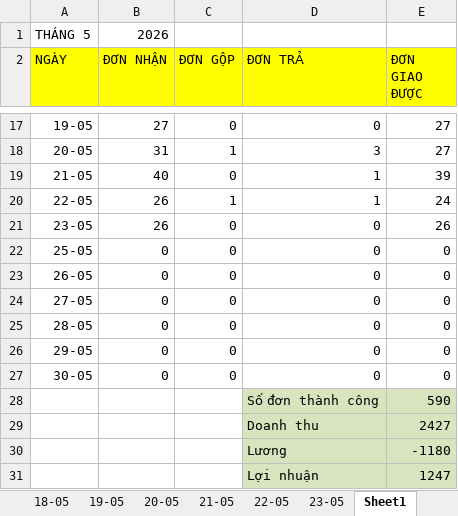
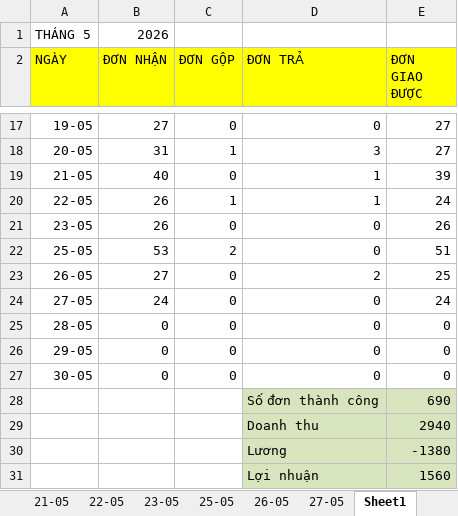
Before and after one commit to UIT19520358/TextExtractorTool, an Excel workbook: data/May/InternalDailyReport_May.xlsx, sheet Sheet1, drawn as a sheet; only a part is shown, gaps mark what is left out; values as stored, in another font and other column widths than the file's, no borders; conditional formats not drawn; the diff names each change by its address in the sheet, - before the commit and + after, or states it on an @@ line.

```diff
--- a/data/May/InternalDailyReport_May.xlsx (sheet Sheet1)
+++ b/data/May/InternalDailyReport_May.xlsx (sheet Sheet1)
+sheet tab: 25-05
+sheet tab: 26-05
+sheet tab: 27-05
-B22 (ĐƠN NHẬN): 0
+B22 (ĐƠN NHẬN): 53
-C22 (ĐƠN GỘP): 0
+C22 (ĐƠN GỘP): 2
-E22 (ĐƠN GIAO ĐƯỢC): 0
+E22 (ĐƠN GIAO ĐƯỢC): 51
-B23 (ĐƠN NHẬN): 0
+B23 (ĐƠN NHẬN): 27
-D23 (ĐƠN TRẢ): 0
+D23 (ĐƠN TRẢ): 2
-E23 (ĐƠN GIAO ĐƯỢC): 0
+E23 (ĐƠN GIAO ĐƯỢC): 25
-B24 (ĐƠN NHẬN): 0
+B24 (ĐƠN NHẬN): 24
-E24 (ĐƠN GIAO ĐƯỢC): 0
+E24 (ĐƠN GIAO ĐƯỢC): 24
-E28 (ĐƠN GIAO ĐƯỢC): 590
+E28 (ĐƠN GIAO ĐƯỢC): 690
-E29 (ĐƠN GIAO ĐƯỢC): 2427
+E29 (ĐƠN GIAO ĐƯỢC): 2940
-E30 (ĐƠN GIAO ĐƯỢC): -1180
+E30 (ĐƠN GIAO ĐƯỢC): -1380
-E31 (ĐƠN GIAO ĐƯỢC): 1247
+E31 (ĐƠN GIAO ĐƯỢC): 1560
```
Also changed, not shown: sheet 22-05, data/May/Data_May.xlsx, data/May/THÁNG 5.2026- CHÂU NGÂN- ĐỐI SOÁT.xlsx, 3 other files.
